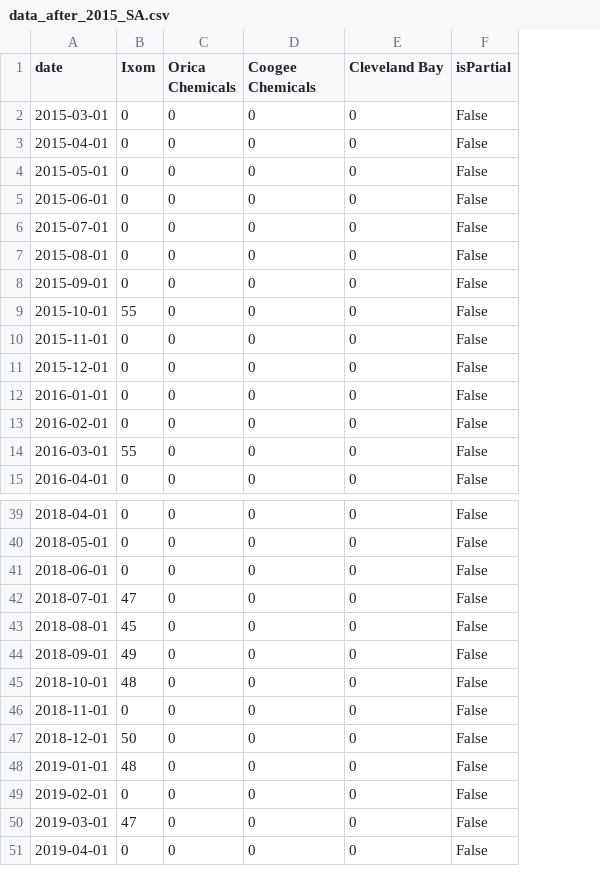
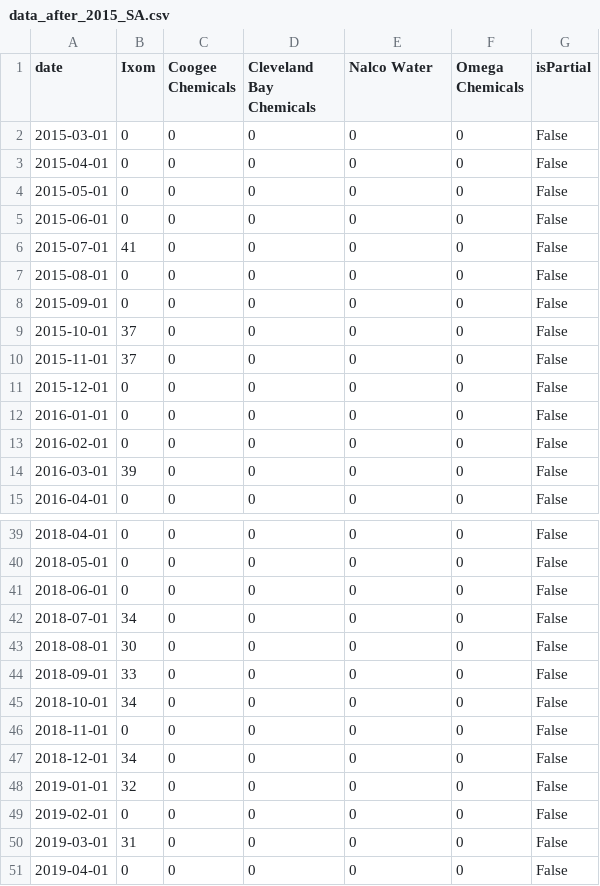
Before and after one commit to yahaod/DS-Project-Group-19, a CSV file: Google Trend/data_after_2015_SA.csv, drawn as a sheet; only a part is shown, gaps mark what is left out; the diff covers the shown part only; the diff names each change by its address in the sheet, - before the commit and + after, or states it on an @@ line.

```diff
--- a/Google Trend/data_after_2015_SA.csv
+++ b/Google Trend/data_after_2015_SA.csv
+column F (Omega Chemicals), rows 2-15: all 0; rows 39-51: all 0
-C1: Orica Chemicals
+C1: Coogee Chemicals
-D1: Coogee Chemicals
+D1: Cleveland Bay Chemicals
-E1: Cleveland Bay
+E1: Nalco Water
-B6 (Ixom): 0
+B6 (Ixom): 41
-B9 (Ixom): 55
+B9 (Ixom): 37
-B10 (Ixom): 0
+B10 (Ixom): 37
-B14 (Ixom): 55
+B14 (Ixom): 39
-B42 (Ixom): 47
+B42 (Ixom): 34
-B43 (Ixom): 45
+B43 (Ixom): 30
-B44 (Ixom): 49
+B44 (Ixom): 33
-B45 (Ixom): 48
+B45 (Ixom): 34
-B47 (Ixom): 50
+B47 (Ixom): 34
-B48 (Ixom): 48
+B48 (Ixom): 32
-B50 (Ixom): 47
+B50 (Ixom): 31
```
Also changed, not shown: 8 edited cells elsewhere in this file, Google Trend/data_after_2015_NSW.csv, Google Trend/data_after_2015_VIC.csv, 5 other files.
